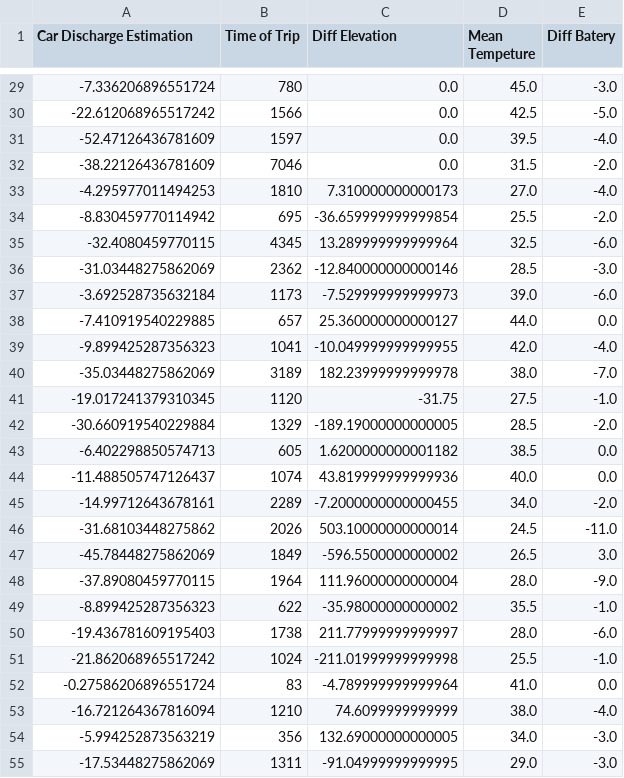
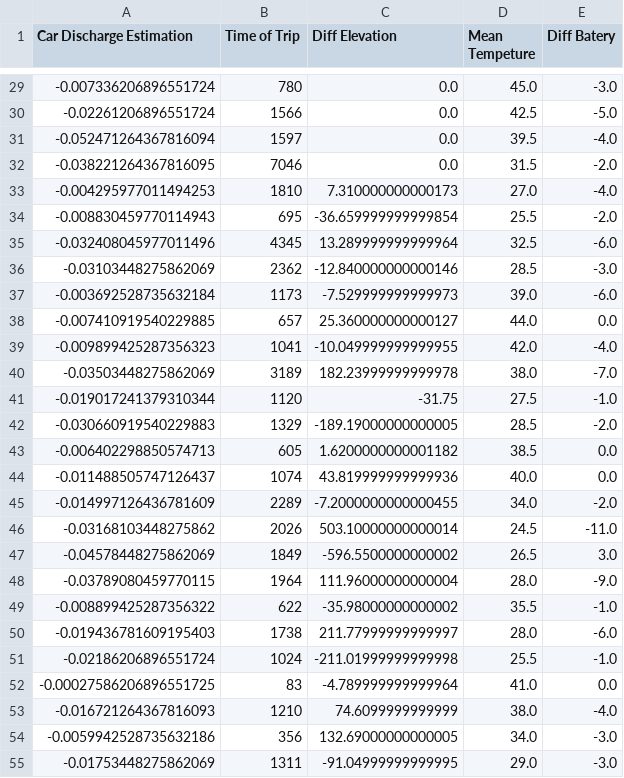
Before and after one commit to Vivi-Hoyos2710/ecoplanning, a CSV file: model/final_car_data/GVQ514data.csv, drawn as a sheet; only a part is shown, gaps mark what is left out; the diff covers the shown part only.

```diff
--- a/model/final_car_data/GVQ514data.csv
+++ b/model/final_car_data/GVQ514data.csv
@@ -29,27 +29,27 @@ Car Discharge Estimation,Time of Trip,Diff Elevation,Mean Tempeture,Diff Batery
--7.336206896551724,780,0.0,45.0,-3.0
--22.612068965517242,1566,0.0,42.5,-5.0
--52.47126436781609,1597,0.0,39.5,-4.0
--38.22126436781609,7046,0.0,31.5,-2.0
--4.295977011494253,1810,7.310000000000173,27.0,-4.0
--8.830459770114942,695,-36.659999999999854,25.5,-2.0
--32.4080459770115,4345,13.289999999999964,32.5,-6.0
--31.03448275862069,2362,-12.840000000000146,28.5,-3.0
--3.692528735632184,1173,-7.529999999999973,39.0,-6.0
--7.410919540229885,657,25.360000000000127,44.0,0.0
--9.899425287356323,1041,-10.049999999999955,42.0,-4.0
--35.03448275862069,3189,182.23999999999978,38.0,-7.0
--19.017241379310345,1120,-31.75,27.5,-1.0
--30.660919540229884,1329,-189.19000000000005,28.5,-2.0
--6.402298850574713,605,1.6200000000001182,38.5,0.0
--11.488505747126437,1074,43.819999999999936,40.0,0.0
--14.99712643678161,2289,-7.2000000000000455,34.0,-2.0
--31.68103448275862,2026,503.10000000000014,24.5,-11.0
--45.78448275862069,1849,-596.5500000000002,26.5,3.0
--37.89080459770115,1964,111.96000000000004,28.0,-9.0
--8.899425287356323,622,-35.98000000000002,35.5,-1.0
--19.436781609195403,1738,211.77999999999997,28.0,-6.0
--21.862068965517242,1024,-211.01999999999998,25.5,-1.0
--0.27586206896551724,83,-4.789999999999964,41.0,0.0
--16.721264367816094,1210,74.6099999999999,38.0,-4.0
--5.994252873563219,356,132.69000000000005,34.0,-3.0
--17.53448275862069,1311,-91.04999999999995,29.0,-3.0
+-0.007336206896551724,780,0.0,45.0,-3.0
+-0.02261206896551724,1566,0.0,42.5,-5.0
+-0.052471264367816094,1597,0.0,39.5,-4.0
+-0.038221264367816095,7046,0.0,31.5,-2.0
+-0.004295977011494253,1810,7.310000000000173,27.0,-4.0
+-0.008830459770114943,695,-36.659999999999854,25.5,-2.0
+-0.032408045977011496,4345,13.289999999999964,32.5,-6.0
+-0.03103448275862069,2362,-12.840000000000146,28.5,-3.0
+-0.003692528735632184,1173,-7.529999999999973,39.0,-6.0
+-0.007410919540229885,657,25.360000000000127,44.0,0.0
+-0.009899425287356323,1041,-10.049999999999955,42.0,-4.0
+-0.03503448275862069,3189,182.23999999999978,38.0,-7.0
+-0.019017241379310344,1120,-31.75,27.5,-1.0
+-0.030660919540229883,1329,-189.19000000000005,28.5,-2.0
+-0.006402298850574713,605,1.6200000000001182,38.5,0.0
+-0.011488505747126437,1074,43.819999999999936,40.0,0.0
+-0.014997126436781609,2289,-7.2000000000000455,34.0,-2.0
+-0.03168103448275862,2026,503.10000000000014,24.5,-11.0
+-0.04578448275862069,1849,-596.5500000000002,26.5,3.0
+-0.03789080459770115,1964,111.96000000000004,28.0,-9.0
+-0.008899425287356322,622,-35.98000000000002,35.5,-1.0
+-0.019436781609195403,1738,211.77999999999997,28.0,-6.0
+-0.02186206896551724,1024,-211.01999999999998,25.5,-1.0
+-0.00027586206896551725,83,-4.789999999999964,41.0,0.0
+-0.016721264367816093,1210,74.6099999999999,38.0,-4.0
+-0.0059942528735632186,356,132.69000000000005,34.0,-3.0
+-0.01753448275862069,1311,-91.04999999999995,29.0,-3.0
```
Also changed, not shown: 54 edited cells elsewhere in this file, model/final_car_data/EGZ112data.csv, model/final_car_data/GFK695data.csv, 25 other files.
